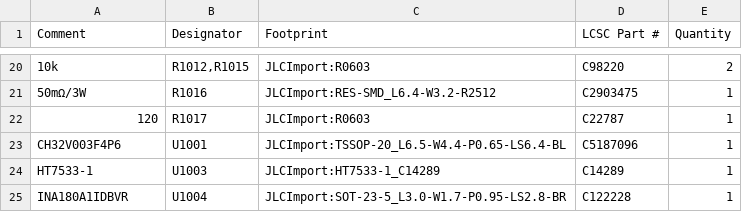
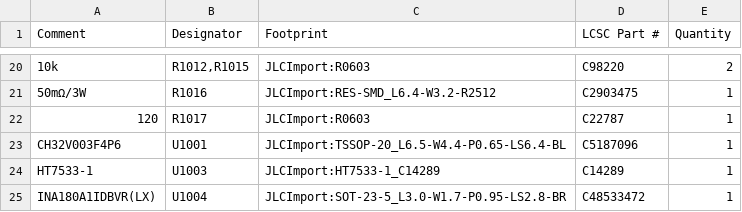
Before and after one commit to makerspet/oomwoo-pcb, a CSV file: kicad/charging-dock/output/Charging Dock-bom.csv, drawn as a sheet; only a part is shown, gaps mark what is left out.

```diff
--- a/kicad/charging-dock/output/Charging Dock-bom.csv
+++ b/kicad/charging-dock/output/Charging Dock-bom.csv
@@ -24,2 +24,2 @@ CH32V003F4P6,U1001,JLCImport:TSSOP-20_L6.5-W4.4-P0.65-LS6.4-BL,C5187096,1
 HT7533-1,U1003,JLCImport:HT7533-1_C14289,C14289,1
-INA180A1IDBVR,U1004,JLCImport:SOT-23-5_L3.0-W1.7-P0.95-LS2.8-BR,C122228,1
+INA180A1IDBVR(LX),U1004,JLCImport:SOT-23-5_L3.0-W1.7-P0.95-LS2.8-BR,C48533472,1
```
Also changed, not shown: 3 other files.
